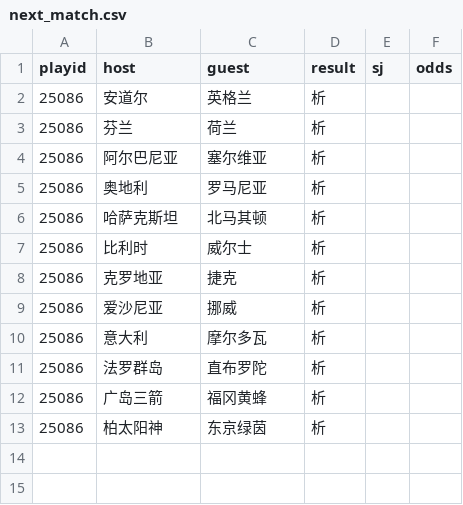
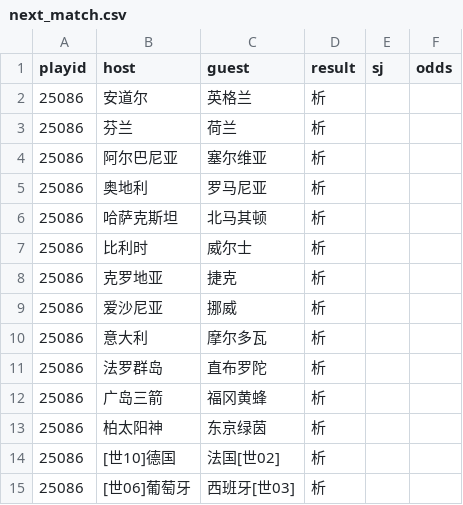
Before and after one commit to ipdisabled/fetch_data, a CSV file: next_match.csv, drawn as a sheet; the diff names each change by its address in the sheet, - before the commit and + after, or states it on an @@ line.

```diff
--- a/next_match.csv
+++ b/next_match.csv
+row 14: 25086 | [世10]德国 | 法国[世02] | 析
+row 15: 25086 | [世06]葡萄牙 | 西班牙[世03] | 析
```
Also changed, not shown: kl8_data.csv, pl3_data.csv, 2 other files.
